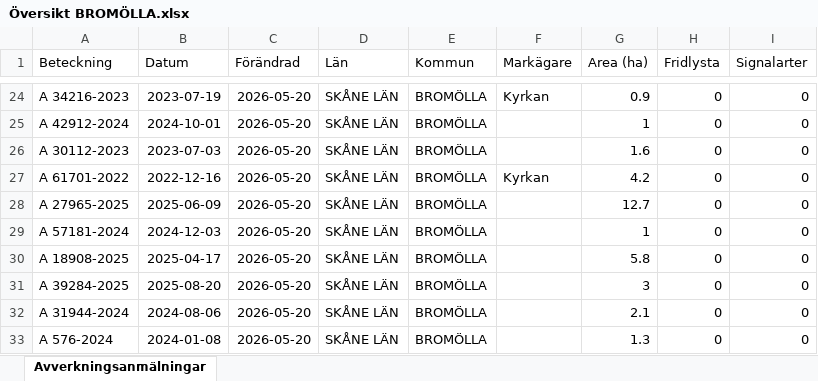
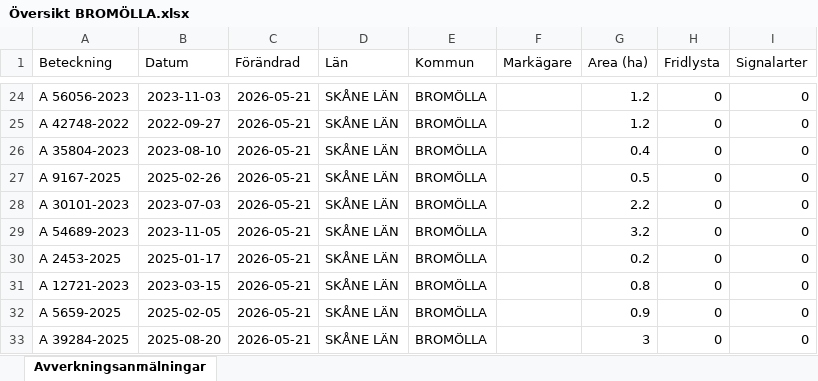
Before and after one commit to klasma/Logging_1272, an Excel workbook: Översikt BROMÖLLA.xlsx, sheet Avverkningsanmälningar, drawn as a sheet; only a part is shown, gaps mark what is left out; values as stored, in another font and other column widths than the file's, no borders; the diff covers the shown part only; the diff names each change by its address in the sheet, - before the commit and + after, or states it on an @@ line.

```diff
--- a/Översikt BROMÖLLA.xlsx (sheet Avverkningsanmälningar)
+++ b/Översikt BROMÖLLA.xlsx (sheet Avverkningsanmälningar)
-A24 (Beteckning): A 34216-2023
+A24 (Beteckning): A 56056-2023
-B24 (Datum): 2023-07-19
+B24 (Datum): 2023-11-03
-C24:C33 (Förändrad): 2026-05-20
+C24:C33 (Förändrad): 2026-05-21
-F24 (Markägare): Kyrkan
+F24 (Markägare): (empty)
-G24 (Area (ha)): 0.9
+G24 (Area (ha)): 1.2
-A25 (Beteckning): A 42912-2024
+A25 (Beteckning): A 42748-2022
-B25 (Datum): 2024-10-01
+B25 (Datum): 2022-09-27
-G25 (Area (ha)): 1
+G25 (Area (ha)): 1.2
-A26 (Beteckning): A 30112-2023
+A26 (Beteckning): A 35804-2023
-B26 (Datum): 2023-07-03
+B26 (Datum): 2023-08-10
-G26 (Area (ha)): 1.6
+G26 (Area (ha)): 0.4
-A27 (Beteckning): A 61701-2022
+A27 (Beteckning): A 9167-2025
-B27 (Datum): 2022-12-16
+B27 (Datum): 2025-02-26
-F27 (Markägare): Kyrkan
+F27 (Markägare): (empty)
-G27 (Area (ha)): 4.2
+G27 (Area (ha)): 0.5
-A28 (Beteckning): A 27965-2025
+A28 (Beteckning): A 30101-2023
-B28 (Datum): 2025-06-09
+B28 (Datum): 2023-07-03
-G28 (Area (ha)): 12.7
+G28 (Area (ha)): 2.2
-A29 (Beteckning): A 57181-2024
+A29 (Beteckning): A 54689-2023
-B29 (Datum): 2024-12-03
+B29 (Datum): 2023-11-05
-G29 (Area (ha)): 1
+G29 (Area (ha)): 3.2
-A30 (Beteckning): A 18908-2025
+A30 (Beteckning): A 2453-2025
-B30 (Datum): 2025-04-17
+B30 (Datum): 2025-01-17
-G30 (Area (ha)): 5.8
+G30 (Area (ha)): 0.2
-A31 (Beteckning): A 39284-2025
+A31 (Beteckning): A 12721-2023
-B31 (Datum): 2025-08-20
+B31 (Datum): 2023-03-15
-G31 (Area (ha)): 3
+G31 (Area (ha)): 0.8
-A32 (Beteckning): A 31944-2024
+A32 (Beteckning): A 5659-2025
-B32 (Datum): 2024-08-06
+B32 (Datum): 2025-02-05
-G32 (Area (ha)): 2.1
+G32 (Area (ha)): 0.9
-A33 (Beteckning): A 576-2024
+A33 (Beteckning): A 39284-2025
-B33 (Datum): 2024-01-08
+B33 (Datum): 2025-08-20
-G33 (Area (ha)): 1.3
+G33 (Area (ha)): 3
```
Also changed, not shown: 319 edited cells elsewhere in this sheet, artfynd/A 17396-2024 artfynd.xlsx, artfynd/A 42062-2024 artfynd.xlsx, 19 other files.
